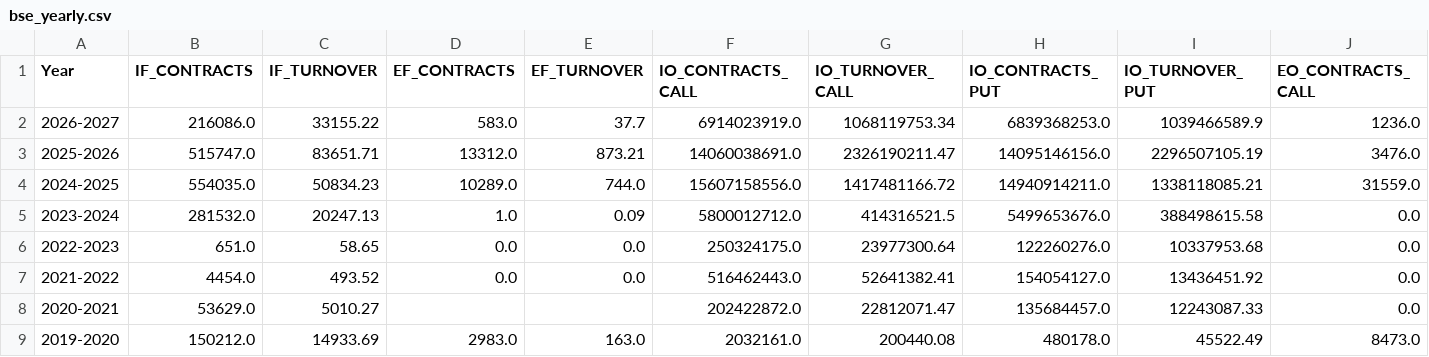
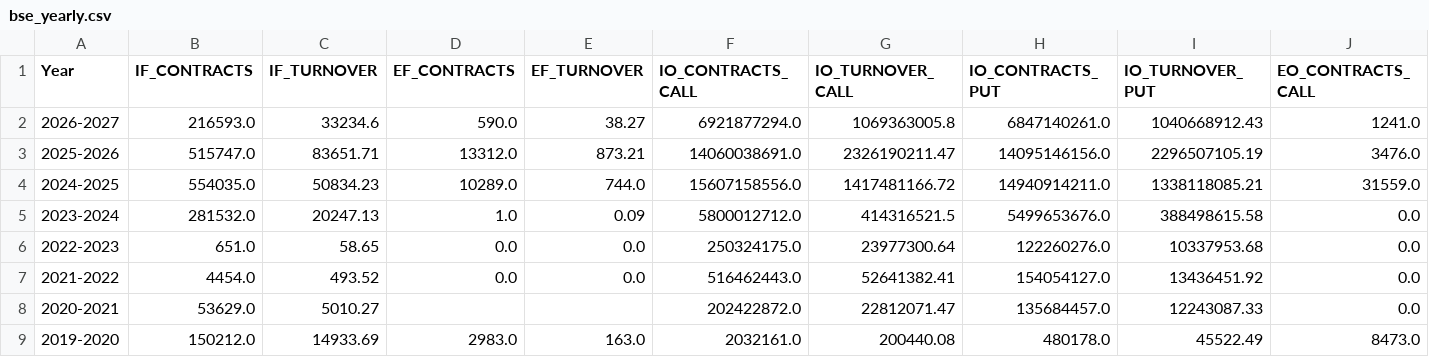
Before and after one commit to Vaibhav130195/NSE-F-O-Turnover-Data, a CSV file: bse_yearly.csv, drawn as a sheet; only a part is shown; the diff covers the shown part only; the diff names each change by its address in the sheet, - before the commit and + after, or states it on an @@ line.

Commit message:
Update bse_yearly.csv

```diff
--- a/bse_yearly.csv
+++ b/bse_yearly.csv
-B2 (IF_CONTRACTS): 216086.0
+B2 (IF_CONTRACTS): 216593.0
-C2 (IF_TURNOVER): 33155.22
+C2 (IF_TURNOVER): 33234.6
-D2 (EF_CONTRACTS): 583.0
+D2 (EF_CONTRACTS): 590.0
-E2 (EF_TURNOVER): 37.7
+E2 (EF_TURNOVER): 38.27
-F2 (IO_CONTRACTS_CALL): 6914023919.0
+F2 (IO_CONTRACTS_CALL): 6921877294.0
-G2 (IO_TURNOVER_CALL): 1068119753.34
+G2 (IO_TURNOVER_CALL): 1069363005.8
-H2 (IO_CONTRACTS_PUT): 6839368253.0
+H2 (IO_CONTRACTS_PUT): 6847140261.0
-I2 (IO_TURNOVER_PUT): 1039466589.9
+I2 (IO_TURNOVER_PUT): 1040668912.43
-J2 (EO_CONTRACTS_CALL): 1236.0
+J2 (EO_CONTRACTS_CALL): 1241.0
```
Also changed, not shown: 14 edited cells elsewhere in this file.
